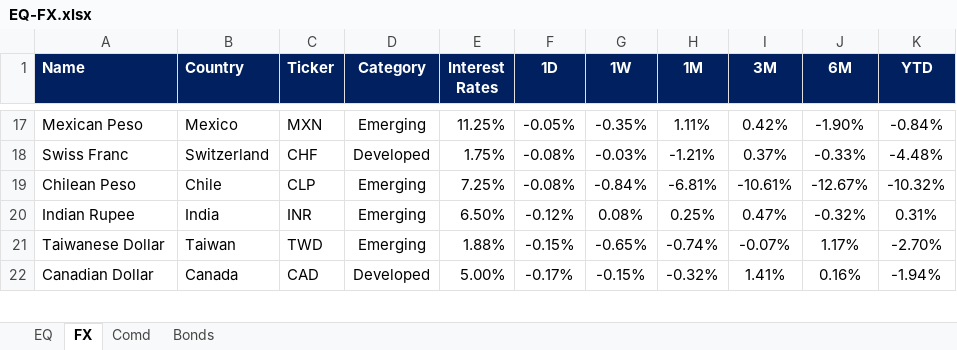
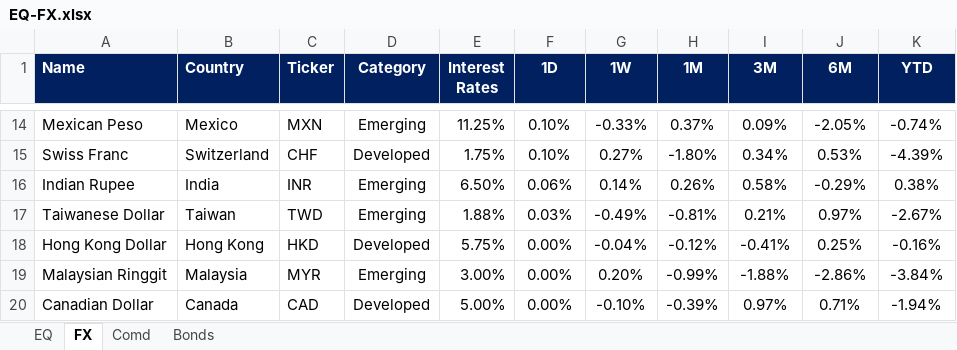
Before and after one commit to harshshivlani/fg-app, an Excel workbook: EQ-FX.xlsx, sheet FX, drawn as a sheet; only a part is shown, gaps mark what is left out; values as stored, in another font and other column widths than the file's, no borders; conditional formats not drawn; removed rows and columns are numbered as before the commit, all else as after; the diff covers the shown part only; the diff names each change by its address in the sheet, - before the commit and + after, or states it on an @@ line.

```diff
--- a/EQ-FX.xlsx (sheet FX)
+++ b/EQ-FX.xlsx (sheet FX)
-F14 (1D): -0.05%
+F14 (1D): 0.10%
-G14 (1W): -0.35%
+G14 (1W): -0.33%
-H14 (1M): 1.11%
+H14 (1M): 0.37%
-I14 (3M): 0.42%
+I14 (3M): 0.09%
-J14 (6M): -1.90%
+J14 (6M): -2.05%
-K14 (YTD): -0.84%
+K14 (YTD): -0.74%
-F15 (1D): -0.08%
+F15 (1D): 0.10%
-G15 (1W): -0.03%
+G15 (1W): 0.27%
-H15 (1M): -1.21%
+H15 (1M): -1.80%
-I15 (3M): 0.37%
+I15 (3M): 0.34%
-J15 (6M): -0.33%
+J15 (6M): 0.53%
-K15 (YTD): -4.48%
+K15 (YTD): -4.39%
-row 19: Chilean Peso | Chile | CLP | Emerging | 7.25% | -0.08% | -0.84% | -6.81% | -10.61% | -12.67% | -10.32%
-F16 (1D): -0.12%
+F16 (1D): 0.06%
-G16 (1W): 0.08%
+G16 (1W): 0.14%
-H16 (1M): 0.25%
+H16 (1M): 0.26%
-I16 (3M): 0.47%
+I16 (3M): 0.58%
-J16 (6M): -0.32%
+J16 (6M): -0.29%
-K16 (YTD): 0.31%
+K16 (YTD): 0.38%
-F17 (1D): -0.15%
+F17 (1D): 0.03%
-G17 (1W): -0.65%
+G17 (1W): -0.49%
-H17 (1M): -0.74%
+H17 (1M): -0.81%
-I17 (3M): -0.07%
+I17 (3M): 0.21%
-J17 (6M): 1.17%
+J17 (6M): 0.97%
-K17 (YTD): -2.70%
+K17 (YTD): -2.67%
+row 18: Hong Kong Dollar | Hong Kong | HKD | Developed | 5.75% | 0.00% | -0.04% | -0.12% | -0.41% | 0.25% | -0.16%
+row 19: Malaysian Ringgit | Malaysia | MYR | Emerging | 3.00% | 0.00% | 0.20% | -0.99% | -1.88% | -2.86% | -3.84%
-F20 (1D): -0.17%
+F20 (1D): 0.00%
-G20 (1W): -0.15%
+G20 (1W): -0.10%
-H20 (1M): -0.32%
+H20 (1M): -0.39%
-I20 (3M): 1.41%
+I20 (3M): 0.97%
-J20 (6M): 0.16%
+J20 (6M): 0.71%
```
Also changed, not shown: 18 added rows, 19 removed rows and 23 edited cells elsewhere in this sheet, sheet EQ, sheet Comd, sheet Bonds, formulas that keep their value, GEQETF_N.xlsx, GFI_N.xlsx, 2 other files.
